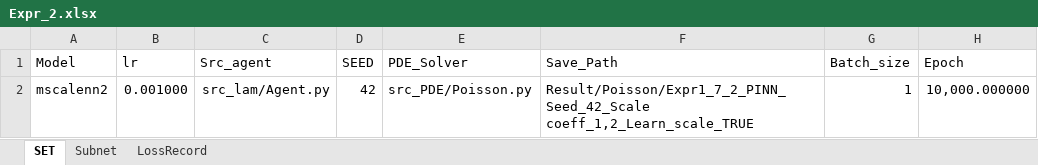
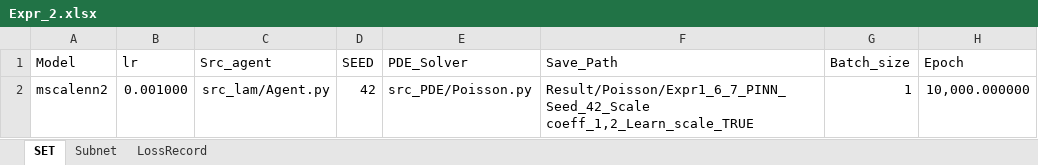
Before and after one commit to liangaomng/lulu_ms, an Excel workbook: EXPRS/Poisson/Expr2d_1_6/Poisson_Seed_Scale_Expr1_6_7/Expr_2.xlsx, sheet SET, drawn as a sheet; only a part is shown; values as stored, in another font and other column widths than the file's, no borders; the diff names each change by its address in the sheet, - before the commit and + after, or states it on an @@ line.

```diff
--- a/EXPRS/Poisson/Expr2d_1_6/Poisson_Seed_Scale_Expr1_6_7/Expr_2.xlsx (sheet SET)
+++ b/EXPRS/Poisson/Expr2d_1_6/Poisson_Seed_Scale_Expr1_6_7/Expr_2.xlsx (sheet SET)
-F2 (Save_Path): Result/Poisson/Expr1_7_2_PINN_Seed_42_Scale coeff_1,2_Learn_scale_TRUE
+F2 (Save_Path): Result/Poisson/Expr1_6_7_PINN_Seed_42_Scale coeff_1,2_Learn_scale_TRUE
```
Also changed, not shown: EXPRS/Poisson/Expr2d_1_6/Poisson_Seed_Scale_Expr1_6_1/Expr_1.xlsx, EXPRS/Poisson/Expr2d_1_6/Poisson_Seed_Scale_Expr1_6_1/Expr_3.xlsx, 13 other files.
